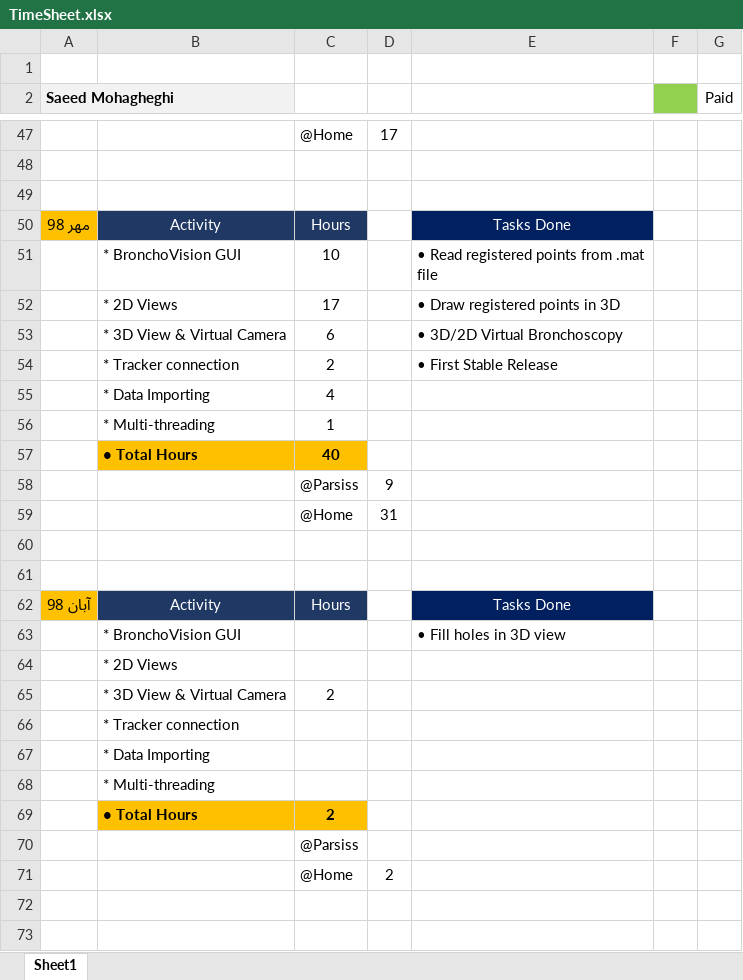
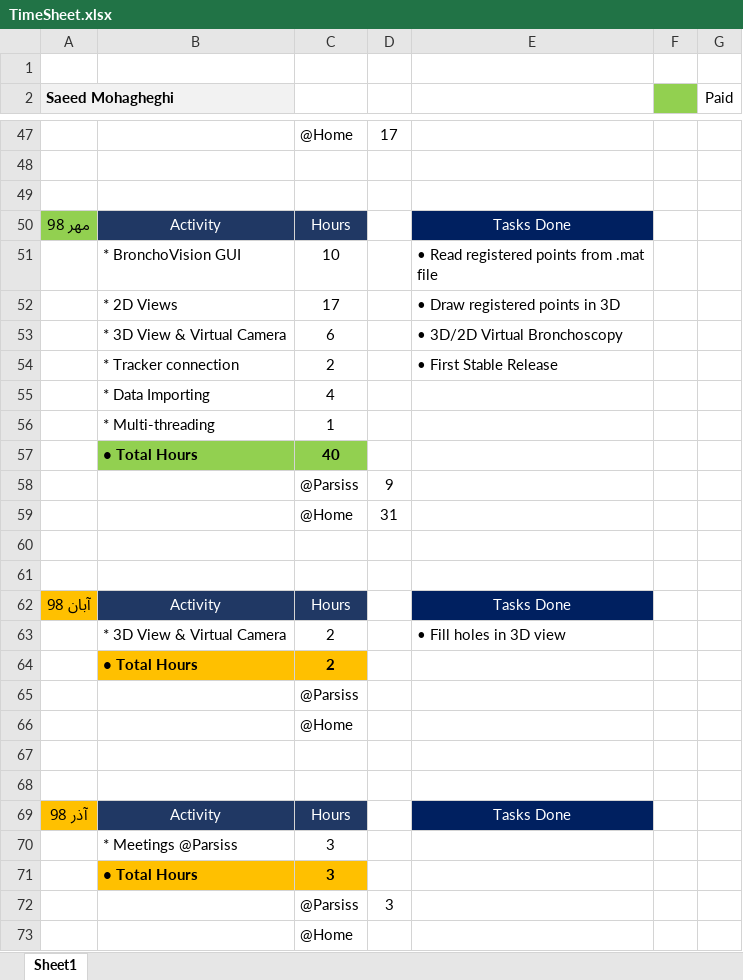
Before and after one commit to DaneshJoy/bronchoscopy, an Excel workbook: TimeSheet.xlsx, sheet Sheet1, drawn as a sheet; only a part is shown, gaps mark what is left out; values as stored, in another font and other column widths than the file's, no borders; removed rows and columns are numbered as before the commit, all else as after; the diff names each change by its address in the sheet, - before the commit and + after, or states it on an @@ line.

Commit message:
Update Timesheet

```diff
--- a/TimeSheet.xlsx (sheet Sheet1)
+++ b/TimeSheet.xlsx (sheet Sheet1)
-A50 fill: #FFC000
+A50 fill: #92D050
-B57:C57 fill: #FFC000
+B57:C57 fill: #92D050
-row 63:  | * BronchoVision GUI |  |  | • Fill holes in 3D view
-row 64:  | * 2D Views
-E63: (empty)
+E63: • Fill holes in 3D view
-row 66:  | * Tracker connection
-row 67:  | * Data Importing
-row 68:  | * Multi-threading
+row 66:  |  | @Home
-row 67:  |  | @Home | 2
+row 67: (empty)
+row 68: (empty)
+row 69: آذر 98 | Activity | Hours |  | Tasks Done
+row 70:  | * Meetings @Parsiss | 3
+row 71:  | • Total Hours | 3
+row 72:  |  | @Parsiss | 3
+row 73:  |  | @Home
```
Also changed, not shown: formulas that keep their value.
